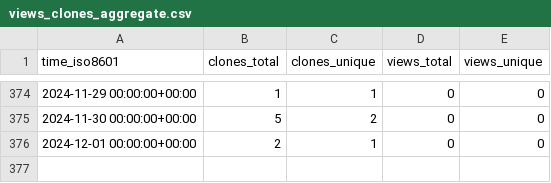
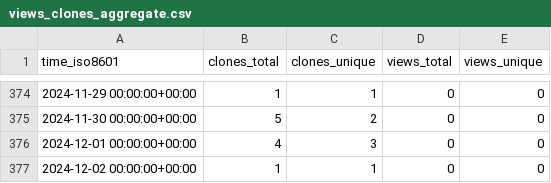
Before and after one commit to tobbie/chat-app, a CSV file: tobbie/nodejs-chat-app/ghrs-data/views_clones_aggregate.csv, drawn as a sheet; only a part is shown, gaps mark what is left out.

```diff
--- a/tobbie/nodejs-chat-app/ghrs-data/views_clones_aggregate.csv
+++ b/tobbie/nodejs-chat-app/ghrs-data/views_clones_aggregate.csv
@@ -375,2 +375,3 @@ time_iso8601,clones_total,clones_unique,views_total,views_unique
 2024-11-30 00:00:00+00:00,5,2,0,0
-2024-12-01 00:00:00+00:00,2,1,0,0
+2024-12-01 00:00:00+00:00,4,3,0,0
+2024-12-02 00:00:00+00:00,1,1,0,0
```
Also changed, not shown: 1 other file.
